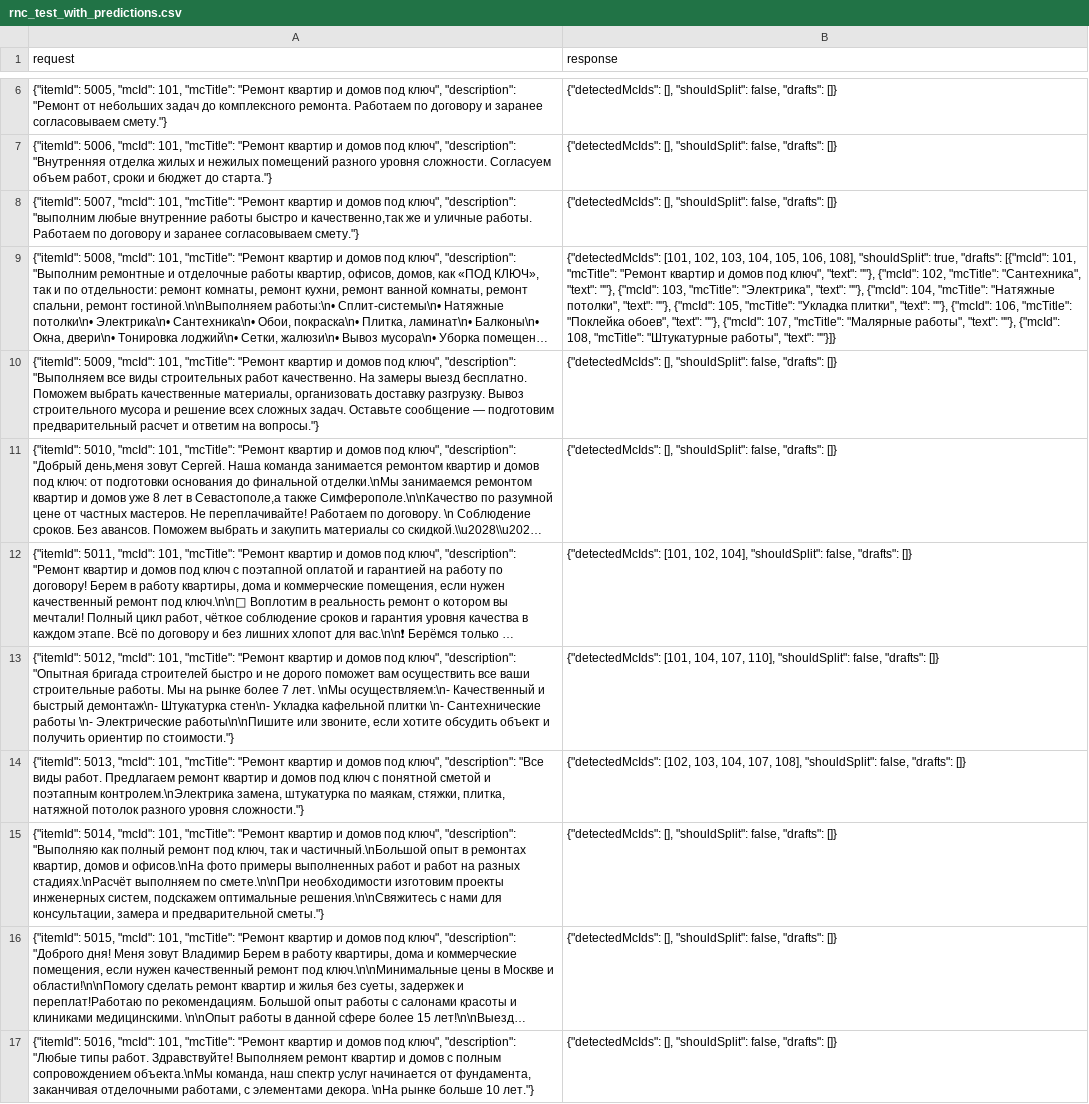
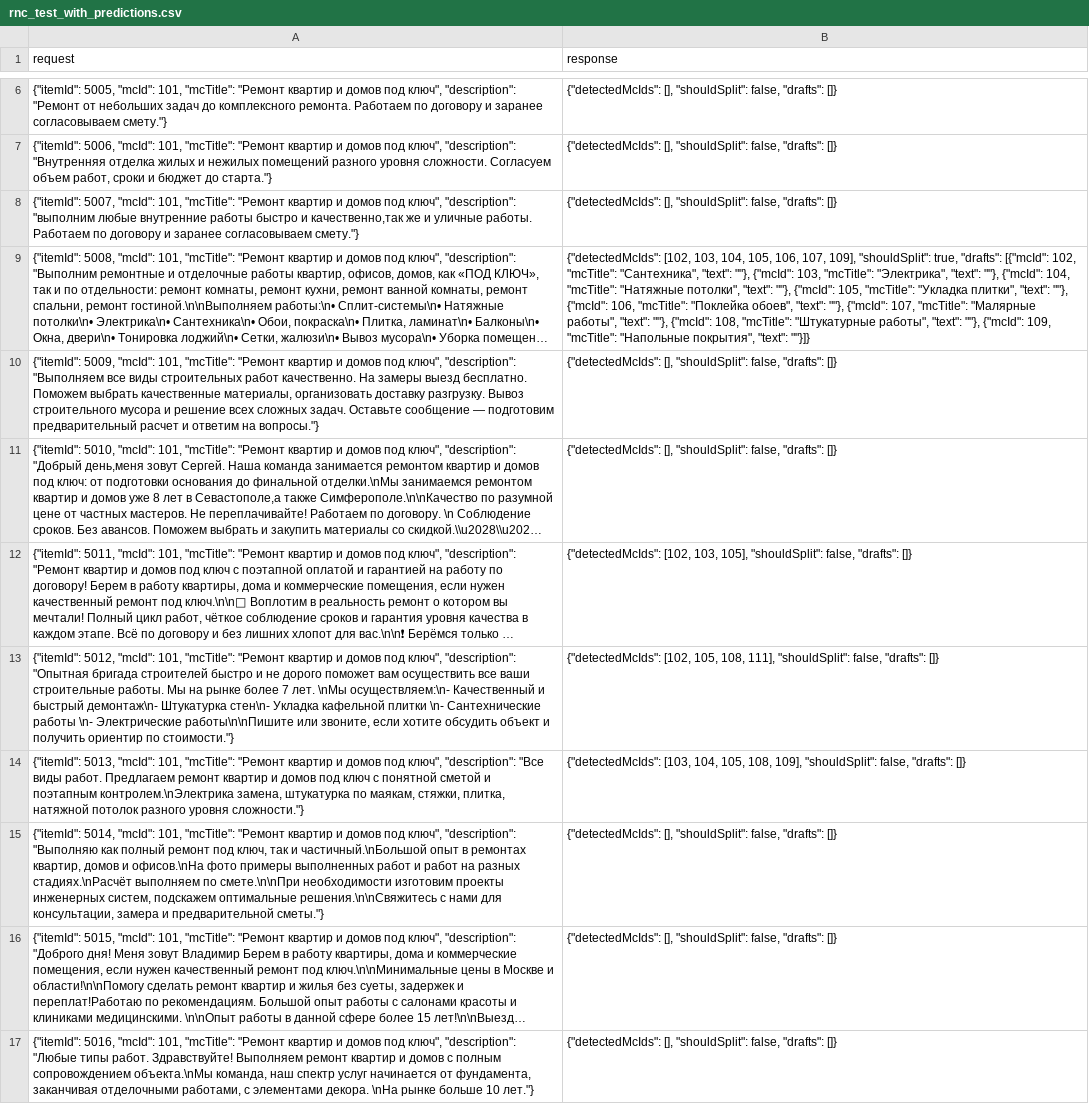
Before and after one commit to NexPG/hackathon_avito_2026, a CSV file: rnc_test_with_predictions.csv, drawn as a sheet; only a part is shown, gaps mark what is left out; long unchanged cells end in …; the diff covers the shown part only; the diff names each change by its address in the sheet, - before the commit and + after, or states it on an @@ line.

```diff
--- a/rnc_test_with_predictions.csv
+++ b/rnc_test_with_predictions.csv
-B9 (response): {"detectedMcIds": [101, 102, 103, 104, 105, 106, 108], "shouldSplit": true, "drafts": [{"mcId": 101, "mcTitle": "Ремонт квартир и домов под ключ", "text": ""}, {"mcId": 102, "mcTitle": "Сантехника", "text": ""}, {"mcId": 103, "mcTitle": "Электрика", "text": ""}, {"mcId": 104, "mcTitle": "Натяжные потолки", "text": ""}, {"mcId": 105, "mcTitle": "Укладка плитки", "text": ""}, {"mcId": 106, "mcTitle": "Поклейка обоев", "text": ""}, {"mcId": 107, "mcTitle": "Малярные работы", "text": ""}, {"mcId": 108, "mcTitle": "Штукатурные работы", "text": ""}]}
+B9 (response): {"detectedMcIds": [102, 103, 104, 105, 106, 107, 109], "shouldSplit": true, "drafts": [{"mcId": 102, "mcTitle": "Сантехника", "text": ""}, {"mcId": 103, "mcTitle": "Электрика", "text": ""}, {"mcId": 104, "mcTitle": "Натяжные потолки", "text": ""}, {"mcId": 105, "mcTitle": "Укладка плитки", "text": ""}, {"mcId": 106, "mcTitle": "Поклейка обоев", "text": ""}, {"mcId": 107, "mcTitle": "Малярные работы", "text": ""}, {"mcId": 108, "mcTitle": "Штукатурные работы", "text": ""}, {"mcId": 109, "mcTitle": "Напольные покрытия", "text": ""}]}
-B12 (response): {"detectedMcIds": [101, 102, 104], "shouldSplit": false,…
+B12 (response): {"detectedMcIds": [102, 103, 105], "shouldSplit": false,…
-B13 (response): {"detectedMcIds": [101, 104, 107, 110], "shouldSplit": false,…
+B13 (response): {"detectedMcIds": [102, 105, 108, 111], "shouldSplit": false,…
-B14 (response): {"detectedMcIds": [102, 103, 104, 107, 108], "shouldSplit": false,…
+B14 (response): {"detectedMcIds": [103, 104, 105, 108, 109], "shouldSplit": false,…
```
Also changed, not shown: 73 edited cells elsewhere in this file, 3 other files.
